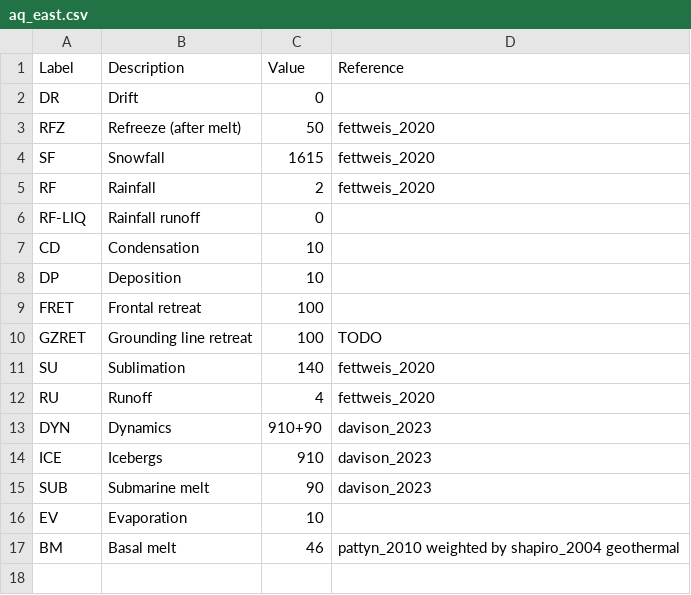
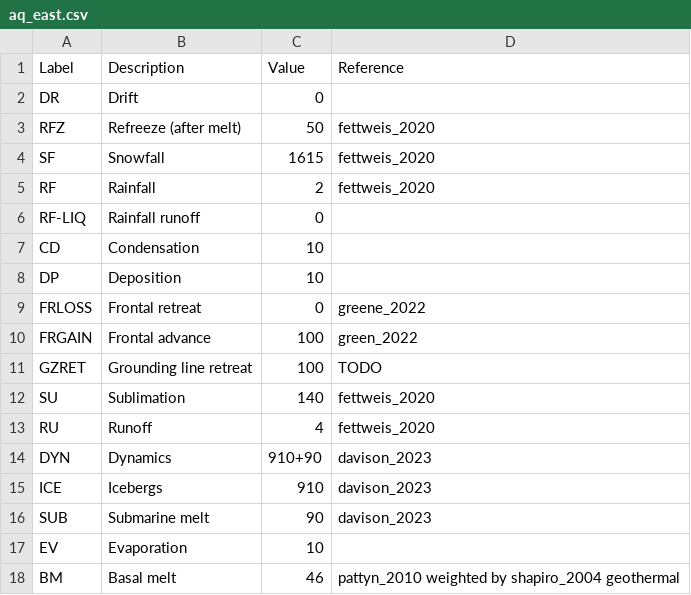
Before and after one commit to mankoff/sankey, a CSV file: dat/aq_east.csv, drawn as a sheet; removed rows and columns are numbered as before the commit, all else as after; the diff names each change by its address in the sheet, - before the commit and + after, or states it on an @@ line.

Commit message:
Antarctic frontal retreat from Greene (2022)
Closes #11

```diff
--- a/dat/aq_east.csv
+++ b/dat/aq_east.csv
-row 9: FRET | Frontal retreat | 100
+row 9: FRLOSS | Frontal retreat | 0 | greene_2022
+row 10: FRGAIN | Frontal advance | 100 | green_2022
```
Also changed, not shown: dat/aq_baseline.csv, dat/aq_peninsula.csv, 4 other files.
